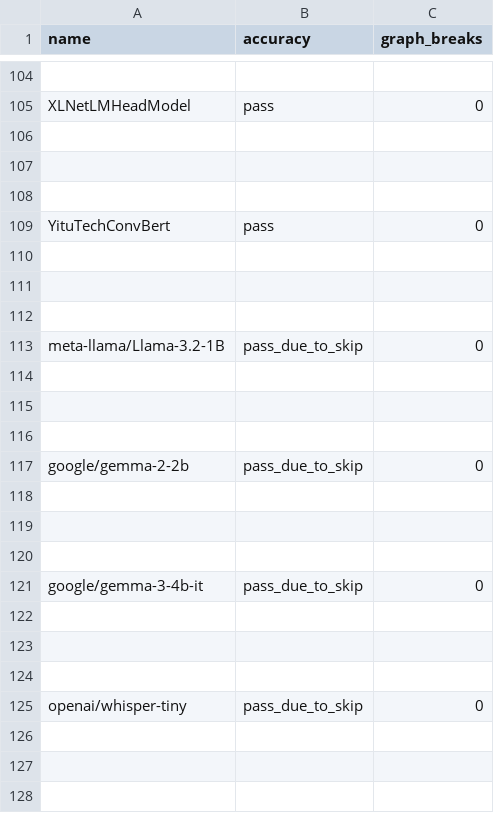
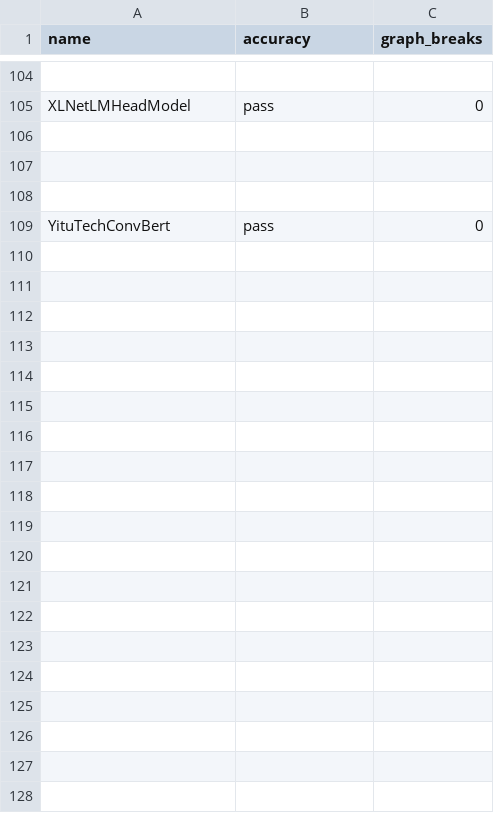
Before and after one commit to dwyangone/pytorch, a CSV file: benchmarks/dynamo/ci_expected_accuracy/cpu_inductor_amp_freezing_huggingface_inference.csv, drawn as a sheet; only a part is shown, gaps mark what is left out; the diff covers the shown part only.

Commit message:
[CI] Update expected result files (#169860)
Summary: benchmarks/dynamo/ci_expected_accuracy/update_expected.py stopped working because it needs to deal with both cuda and rocm runs now. Fixed it and updated the result files for inductor-periodic jobs.

Pull Request resolved: https://github.com/pytorch/pytorch/pull/169860
Approved by: https://github.com/zou3519, https://github.com/huydhn

```diff
--- a/benchmarks/dynamo/ci_expected_accuracy/cpu_inductor_amp_freezing_huggingface_inference.csv
+++ b/benchmarks/dynamo/ci_expected_accuracy/cpu_inductor_amp_freezing_huggingface_inference.csv
@@ -109,20 +109 @@ XLNetLMHeadModel,pass,0
 YituTechConvBert,pass,0
-
-
-
-meta-llama/Llama-3.2-1B,pass_due_to_skip,0
-
-
-
-google/gemma-2-2b,pass_due_to_skip,0
-
-
-
-google/gemma-3-4b-it,pass_due_to_skip,0
-
-
-
-openai/whisper-tiny,pass_due_to_skip,0
-
-
-
```
Also changed, not shown: 9 removed rows elsewhere in this file, benchmarks/dynamo/ci_expected_accuracy/aot_inductor_torchbench_inference.csv, benchmarks/dynamo/ci_expected_accuracy/cpu_aot_inductor_amp_freezing_torchbench_inference.csv, 34 other files.
